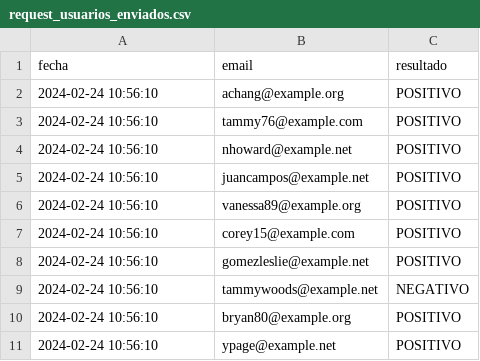
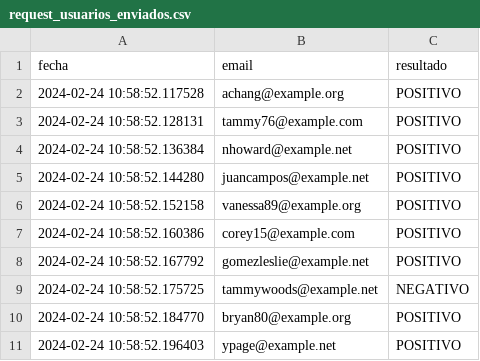
Before and after one commit to mar-alas/CompumundoHipermegared-Equipo7, a CSV file: pruebas_experimento/request_usuarios_enviados.csv, drawn as a sheet.

Commit message:
ajuste para agregar fecha y hora  alos request de registro usuarios enviados con microsegundos

```diff
--- a/pruebas_experimento/request_usuarios_enviados.csv
+++ b/pruebas_experimento/request_usuarios_enviados.csv
@@ -1,11 +1,11 @@
 fecha;email;resultado
-2024-02-24 10:56:10;achang@example.org;POSITIVO
-2024-02-24 10:56:10;tammy76@example.com;POSITIVO
-2024-02-24 10:56:10;nhoward@example.net;POSITIVO
-2024-02-24 10:56:10;juancampos@example.net;POSITIVO
-2024-02-24 10:56:10;vanessa89@example.org;POSITIVO
-2024-02-24 10:56:10;corey15@example.com;POSITIVO
-2024-02-24 10:56:10;gomezleslie@example.net;POSITIVO
-2024-02-24 10:56:10;tammywoods@example.net;NEGATIVO
-2024-02-24 10:56:10;bryan80@example.org;POSITIVO
-2024-02-24 10:56:10;ypage@example.net;POSITIVO
+2024-02-24 10:58:52.117528;achang@example.org;POSITIVO
+2024-02-24 10:58:52.128131;tammy76@example.com;POSITIVO
+2024-02-24 10:58:52.136384;nhoward@example.net;POSITIVO
+2024-02-24 10:58:52.144280;juancampos@example.net;POSITIVO
+2024-02-24 10:58:52.152158;vanessa89@example.org;POSITIVO
+2024-02-24 10:58:52.160386;corey15@example.com;POSITIVO
+2024-02-24 10:58:52.167792;gomezleslie@example.net;POSITIVO
+2024-02-24 10:58:52.175725;tammywoods@example.net;NEGATIVO
+2024-02-24 10:58:52.184770;bryan80@example.org;POSITIVO
+2024-02-24 10:58:52.196403;ypage@example.net;POSITIVO
```
Also changed, not shown: pruebas_experimento/ping_enviados.csv, 1 other file.
